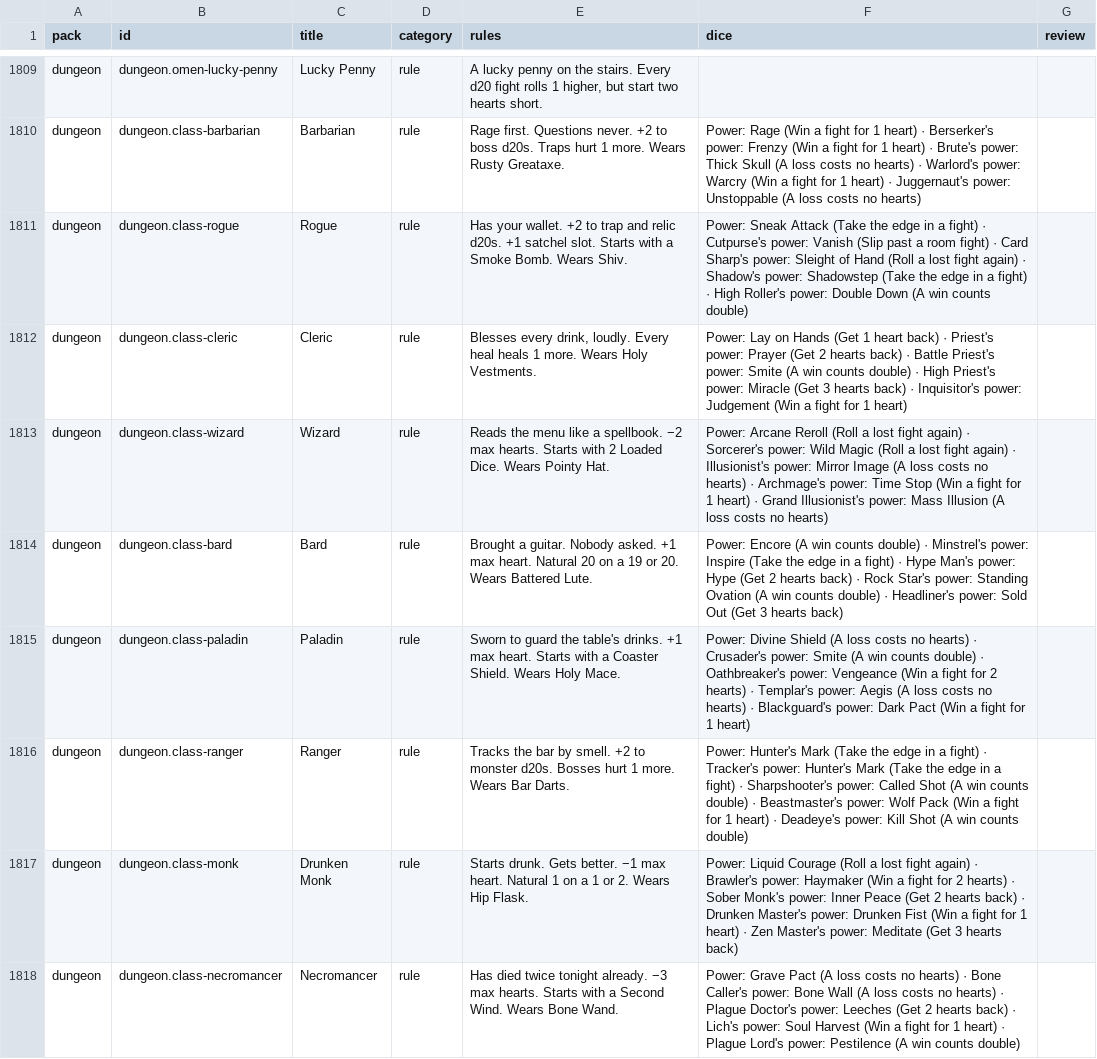
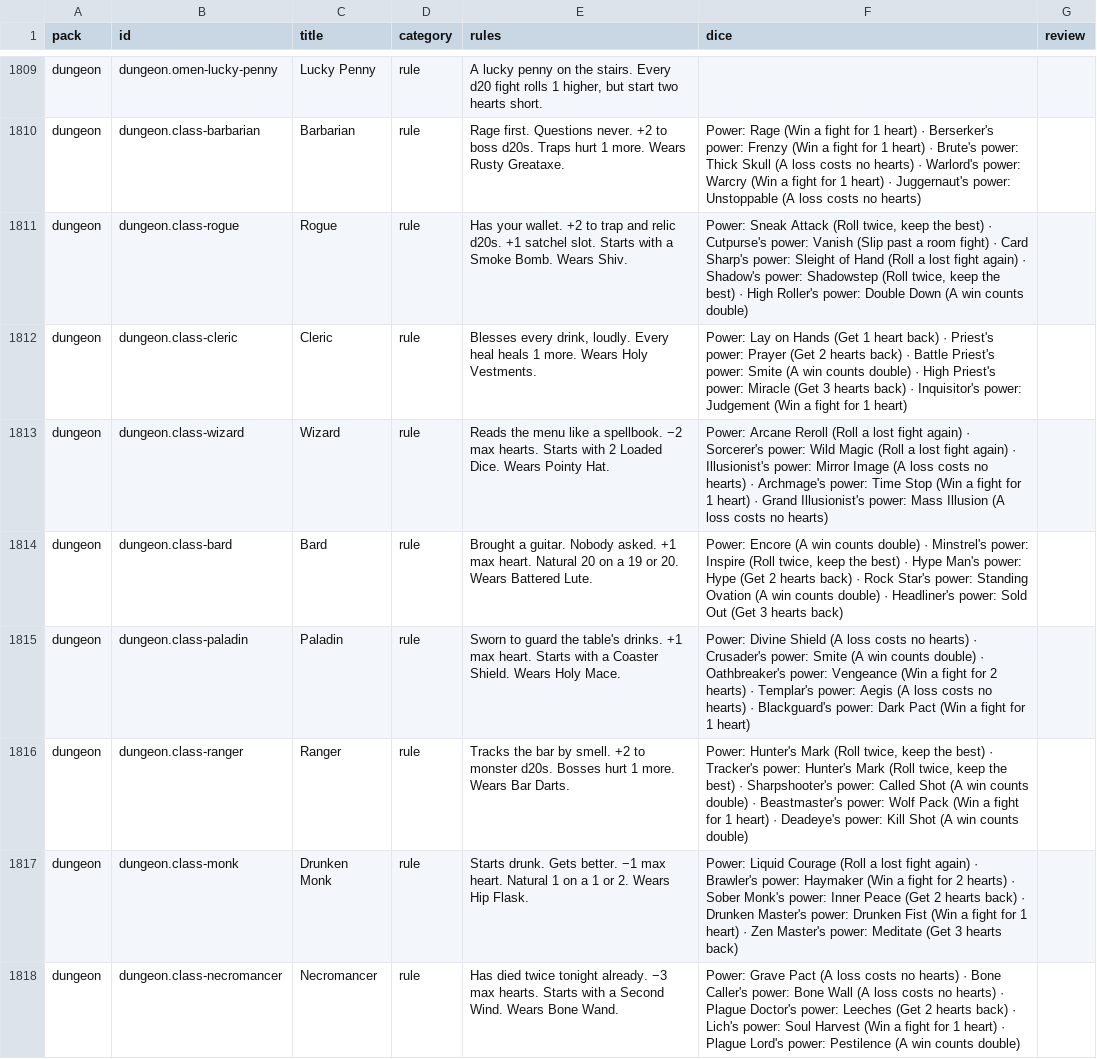
Before and after one commit to spencerdavis226/side-quest, a CSV file: docs/card-review.csv, drawn as a sheet; only a part is shown, gaps mark what is left out; the diff covers the shown part only.

```diff
--- a/docs/card-review.csv
+++ b/docs/card-review.csv
@@ -1810,8 +1810,8 @@ pack,id,title,category,rules,dice,review
 "dungeon","dungeon.class-barbarian","Barbarian","rule","Rage first. Questions never. +2 to boss d20s. Traps hurt 1 more. Wears Rusty Greataxe.","Power: Rage (Win a fight for 1 heart) · Berserker's power: Frenzy (Win a fight for 1 heart) · Brute's power: Thick Skull (A loss costs no hearts) · Warlord's power: Warcry (Win a fight for 1 heart) · Juggernaut's power: Unstoppable (A loss costs no hearts)",""
-"dungeon","dungeon.class-rogue","Rogue","rule","Has your wallet. +2 to trap and relic d20s. +1 satchel slot. Starts with a Smoke Bomb. Wears Shiv.","Power: Sneak Attack (Take the edge in a fight) · Cutpurse's power: Vanish (Slip past a room fight) · Card Sharp's power: Sleight of Hand (Roll a lost fight again) · Shadow's power: Shadowstep (Take the edge in a fight) · High Roller's power: Double Down (A win counts double)",""
+"dungeon","dungeon.class-rogue","Rogue","rule","Has your wallet. +2 to trap and relic d20s. +1 satchel slot. Starts with a Smoke Bomb. Wears Shiv.","Power: Sneak Attack (Roll twice, keep the best) · Cutpurse's power: Vanish (Slip past a room fight) · Card Sharp's power: Sleight of Hand (Roll a lost fight again) · Shadow's power: Shadowstep (Roll twice, keep the best) · High Roller's power: Double Down (A win counts double)",""
 "dungeon","dungeon.class-cleric","Cleric","rule","Blesses every drink, loudly. Every heal heals 1 more. Wears Holy Vestments.","Power: Lay on Hands (Get 1 heart back) · Priest's power: Prayer (Get 2 hearts back) · Battle Priest's power: Smite (A win counts double) · High Priest's power: Miracle (Get 3 hearts back) · Inquisitor's power: Judgement (Win a fight for 1 heart)",""
 "dungeon","dungeon.class-wizard","Wizard","rule","Reads the menu like a spellbook. −2 max hearts. Starts with 2 Loaded Dice. Wears Pointy Hat.","Power: Arcane Reroll (Roll a lost fight again) · Sorcerer's power: Wild Magic (Roll a lost fight again) · Illusionist's power: Mirror Image (A loss costs no hearts) · Archmage's power: Time Stop (Win a fight for 1 heart) · Grand Illusionist's power: Mass Illusion (A loss costs no hearts)",""
-"dungeon","dungeon.class-bard","Bard","rule","Brought a guitar. Nobody asked. +1 max heart. Natural 20 on a 19 or 20. Wears Battered Lute.","Power: Encore (A win counts double) · Minstrel's power: Inspire (Take the edge in a fight) · Hype Man's power: Hype (Get 2 hearts back) · Rock Star's power: Standing Ovation (A win counts double) · Headliner's power: Sold Out (Get 3 hearts back)",""
+"dungeon","dungeon.class-bard","Bard","rule","Brought a guitar. Nobody asked. +1 max heart. Natural 20 on a 19 or 20. Wears Battered Lute.","Power: Encore (A win counts double) · Minstrel's power: Inspire (Roll twice, keep the best) · Hype Man's power: Hype (Get 2 hearts back) · Rock Star's power: Standing Ovation (A win counts double) · Headliner's power: Sold Out (Get 3 hearts back)",""
 "dungeon","dungeon.class-paladin","Paladin","rule","Sworn to guard the table's drinks. +1 max heart. Starts with a Coaster Shield. Wears Holy Mace.","Power: Divine Shield (A loss costs no hearts) · Crusader's power: Smite (A win counts double) · Oathbreaker's power: Vengeance (Win a fight for 2 hearts) · Templar's power: Aegis (A loss costs no hearts) · Blackguard's power: Dark Pact (Win a fight for 1 heart)",""
-"dungeon","dungeon.class-ranger","Ranger","rule","Tracks the bar by smell. +2 to monster d20s. Bosses hurt 1 more. Wears Bar Darts.","Power: Hunter's Mark (Take the edge in a fight) · Tracker's power: Hunter's Mark (Take the edge in a fight) · Sharpshooter's power: Called Shot (A win counts double) · Beastmaster's power: Wolf Pack (Win a fight for 1 heart) · Deadeye's power: Kill Shot (A win counts double)",""
+"dungeon","dungeon.class-ranger","Ranger","rule","Tracks the bar by smell. +2 to monster d20s. Bosses hurt 1 more. Wears Bar Darts.","Power: Hunter's Mark (Roll twice, keep the best) · Tracker's power: Hunter's Mark (Roll twice, keep the best) · Sharpshooter's power: Called Shot (A win counts double) · Beastmaster's power: Wolf Pack (Win a fight for 1 heart) · Deadeye's power: Kill Shot (A win counts double)",""
 "dungeon","dungeon.class-monk","Drunken Monk","rule","Starts drunk. Gets better. −1 max heart. Natural 1 on a 1 or 2. Wears Hip Flask.","Power: Liquid Courage (Roll a lost fight again) · Brawler's power: Haymaker (Win a fight for 2 hearts) · Sober Monk's power: Inner Peace (Get 2 hearts back) · Drunken Master's power: Drunken Fist (Win a fight for 1 heart) · Zen Master's power: Meditate (Get 3 hearts back)",""
```
Also changed, not shown: 13 edited cells elsewhere in this file, 3 other files.
